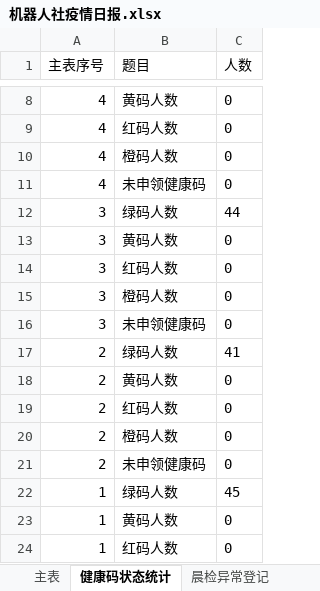
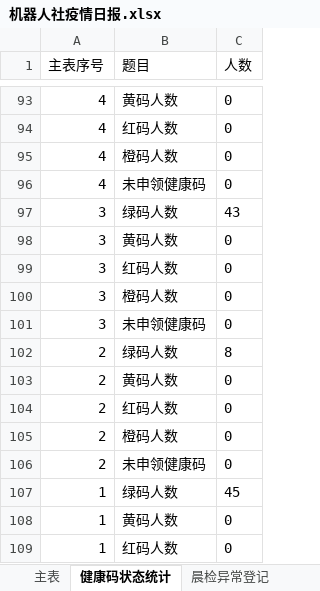
Before and after one commit to 3038922/SARS-CoV-2_autoFill, an Excel workbook: 机器人社疫情日报.xlsx, sheet 健康码状态统计, drawn as a sheet; only a part is shown, gaps mark what is left out; values as stored, in another font and other column widths than the file's, no borders; addresses are those after the commit; the diff covers the shown part only; the diff names each change by its address in the sheet, - before the commit and + after, or states it on an @@ line.

```diff
--- a/机器人社疫情日报.xlsx (sheet 健康码状态统计)
+++ b/机器人社疫情日报.xlsx (sheet 健康码状态统计)
-C97 (人数): 44
+C97 (人数): 43
-C102 (人数): 41
+C102 (人数): 8
```
Also changed, not shown: 85 added rows and 1 edited cell elsewhere in this sheet, sheet 主表, sheet 请假学生登记, sheet 家长接触重点疫区、境外登记, sheet 学生接触外省人员登记, 整理后.xlsx, 3 other files.
